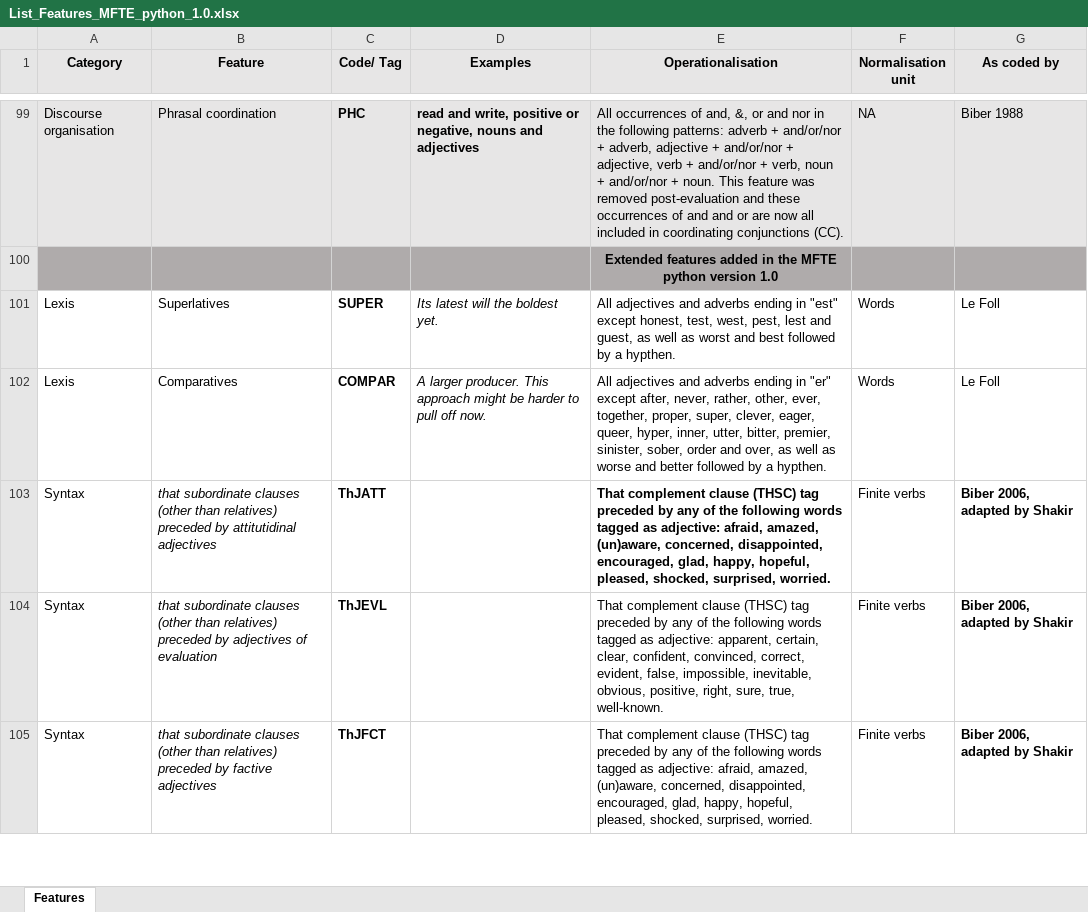
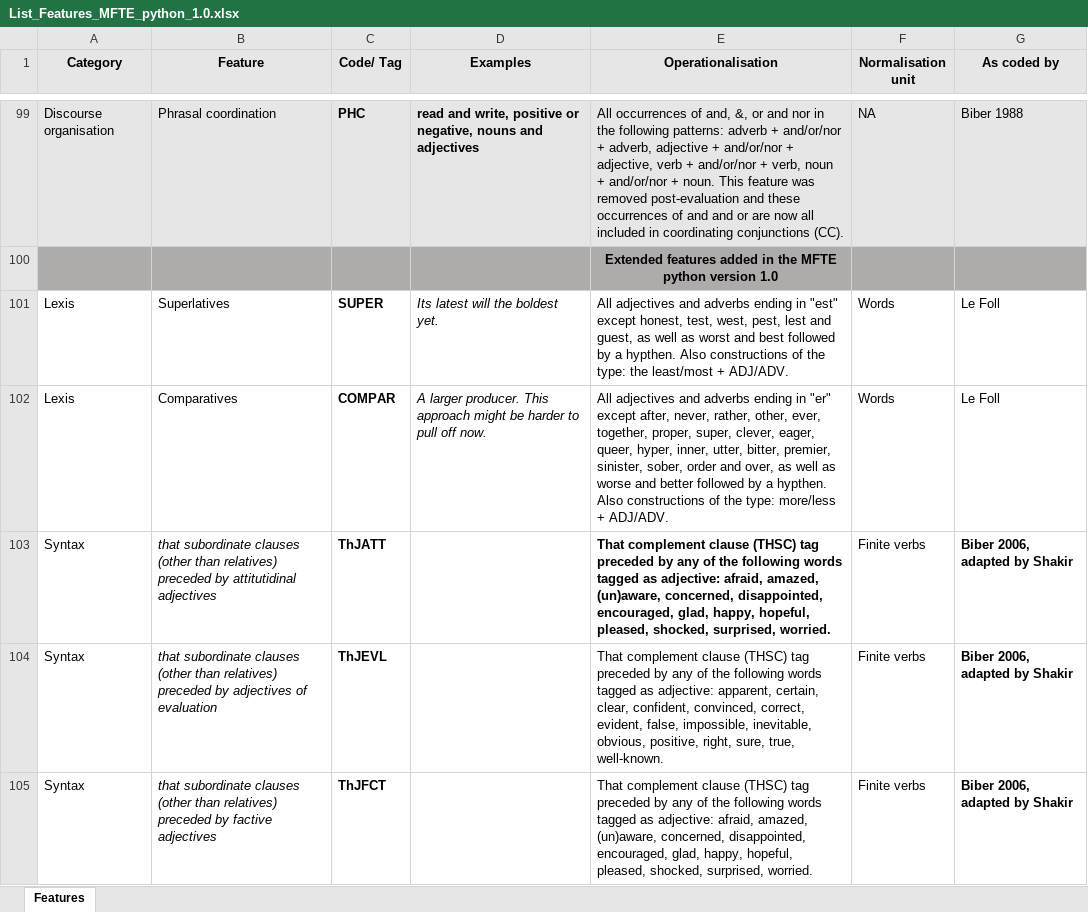
Before and after one commit to mshakirDr/MFTE, an Excel workbook: List_Features_MFTE_python_1.0.xlsx, sheet Features, drawn as a sheet; only a part is shown, gaps mark what is left out; values as stored, in another font and other column widths than the file's, no borders; charts and pictures and table styles not drawn; the diff names each change by its address in the sheet, - before the commit and + after, or states it on an @@ line.

Commit message:
Tidied up comments in script, corrected minor errors
Updated SUPER and COMPAR in table of counts

```diff
--- a/List_Features_MFTE_python_1.0.xlsx (sheet Features)
+++ b/List_Features_MFTE_python_1.0.xlsx (sheet Features)
-E101 (Operationalisation): …a hypthen.
+E101 (Operationalisation): …a hypthen. Also constructions of the type: the least/most + ADJ/ADV.
-E102 (Operationalisation): …a hypthen.
+E102 (Operationalisation): …a hypthen. Also constructions of the type: more/less + ADJ/ADV.
```
Also changed, not shown: 1 other file.
